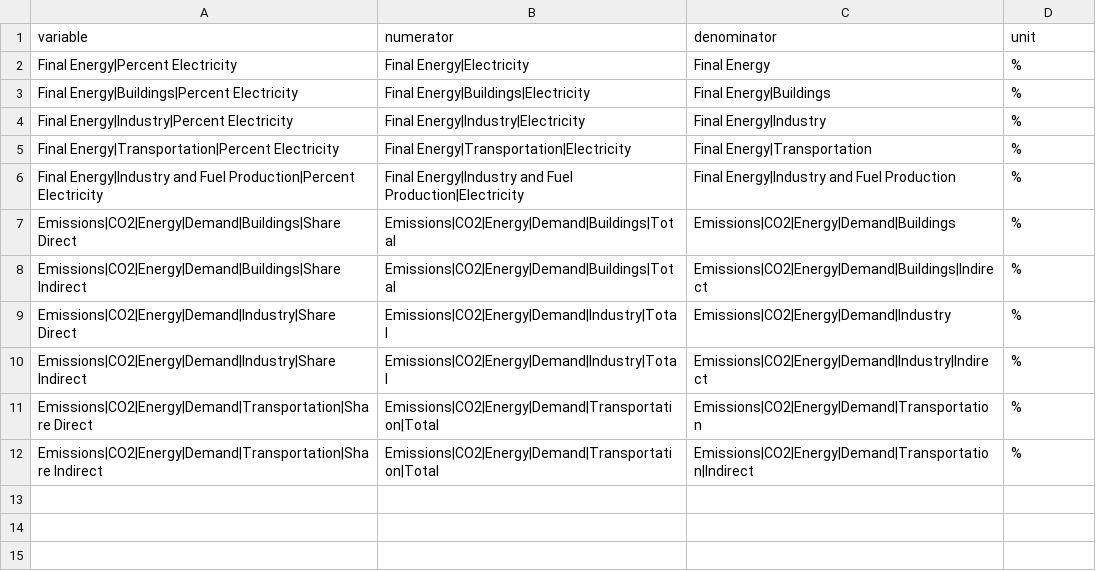
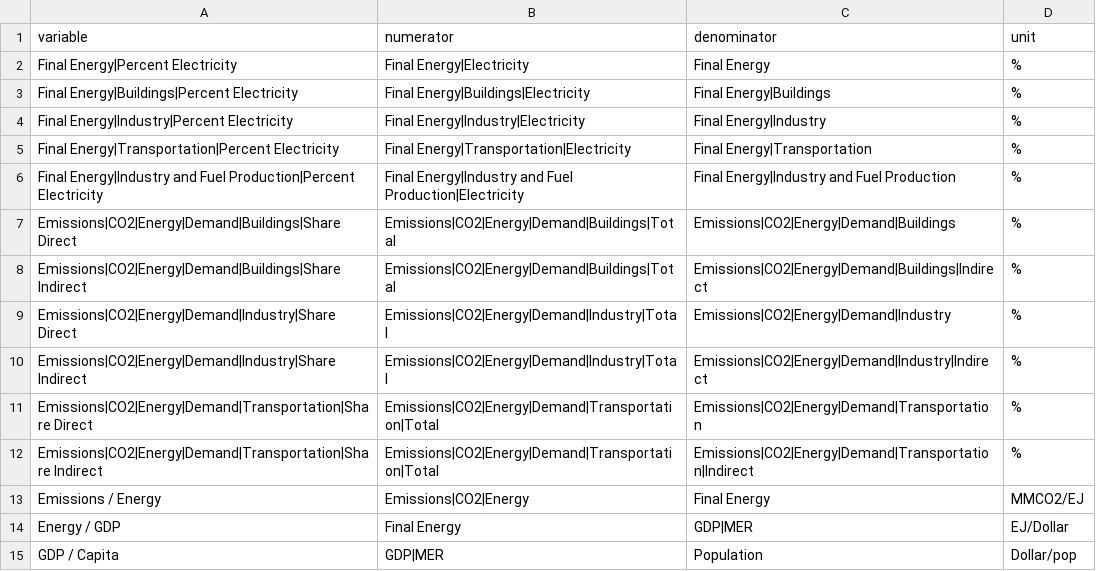
Before and after one commit to mobro-git/BTR, a CSV file: data-raw/calculated-var/ratio_variables.csv, drawn as a sheet.

```diff
--- a/data-raw/calculated-var/ratio_variables.csv
+++ b/data-raw/calculated-var/ratio_variables.csv
@@ -12 +12,4 @@ Emissions|CO2|Energy|Demand|Transportation|Share Direct,Emissions|CO2|Energy|Dem
 Emissions|CO2|Energy|Demand|Transportation|Share Indirect,Emissions|CO2|Energy|Demand|Transportation|Total,Emissions|CO2|Energy|Demand|Transportation|Indirect,%
+Emissions / Energy,Emissions|CO2|Energy,Final Energy,MMCO2/EJ
+Energy / GDP,Final Energy,GDP|MER,EJ/Dollar
+GDP / Capita,GDP|MER,Population,Dollar/pop
```
Also changed, not shown: data-raw/calculated-var/index_variables.csv, 4 other files.
